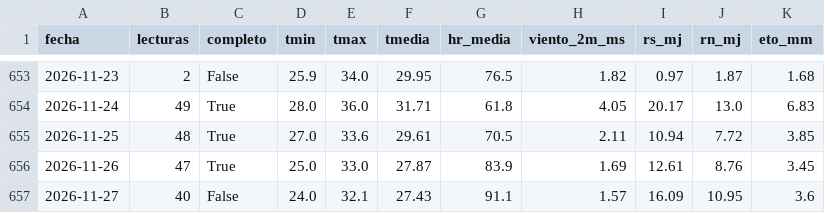
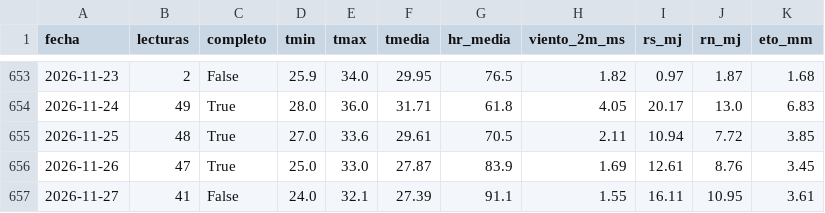
Before and after one commit to henryayalachully12-alt/cecasp, a CSV file: data/diario.csv, drawn as a sheet; only a part is shown, gaps mark what is left out.

```diff
--- a/data/diario.csv
+++ b/data/diario.csv
@@ -656,2 +656,2 @@ fecha,lecturas,completo,tmin,tmax,tmedia,hr_media,viento_2m_ms,rs_mj,rn_mj,eto_m
 2026-11-26,47,True,25.0,33.0,27.87,83.9,1.69,12.61,8.76,3.45
-2026-11-27,40,False,24.0,32.1,27.43,91.1,1.57,16.09,10.95,3.6
+2026-11-27,41,False,24.0,32.1,27.39,91.1,1.55,16.11,10.95,3.61
```
Also changed, not shown: data/etc_diaria.csv, 2 other files.
